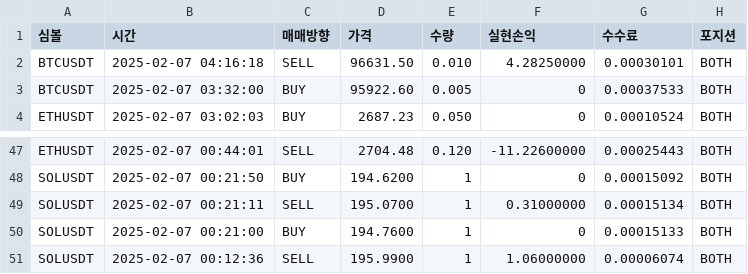
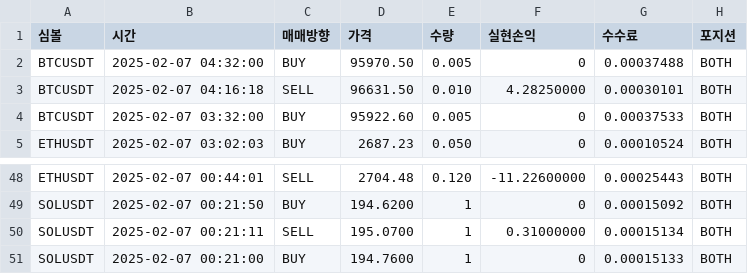
Before and after one commit to June-dwai/Dashboard, a CSV file: data/recent_trades.csv, drawn as a sheet; only a part is shown, gaps mark what is left out; the diff covers the shown part only.

```diff
--- a/data/recent_trades.csv
+++ b/data/recent_trades.csv
@@ -1,2 +1,3 @@
 심볼,시간,매매방향,가격,수량,실현손익,수수료,포지션
+BTCUSDT,2025-02-07 04:32:00,BUY,95970.50,0.005,0,0.00037488,BOTH
 BTCUSDT,2025-02-07 04:16:18,SELL,96631.50,0.010,4.28250000,0.00030101,BOTH
@@ -50,2 +51 @@ SOLUSDT,2025-02-07 00:21:11,SELL,195.0700,1,0.31000000,0.00015134,BOTH
 SOLUSDT,2025-02-07 00:21:00,BUY,194.7600,1,0,0.00015133,BOTH
-SOLUSDT,2025-02-07 00:12:36,SELL,195.9900,1,1.06000000,0.00006074,BOTH
```
Also changed, not shown: 11 moved rows elsewhere in this file, 1 other file.
